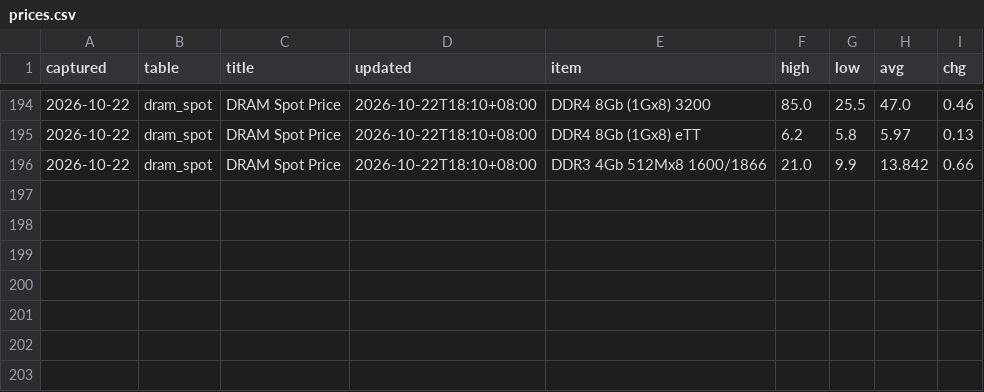
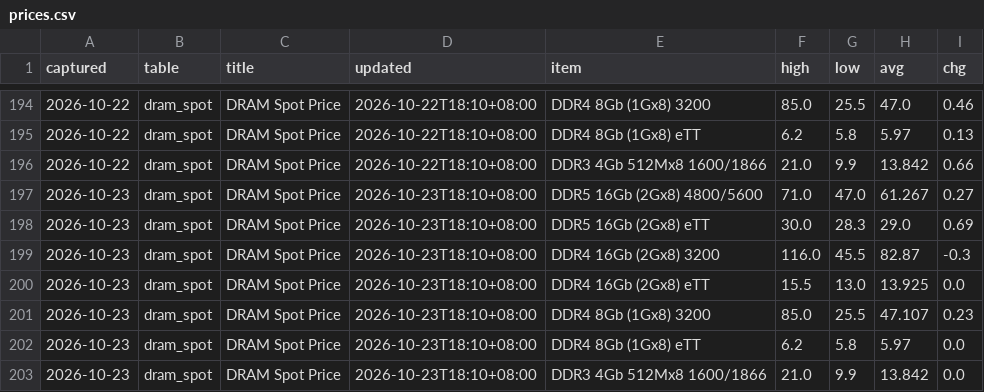
Before and after one commit to gregthomasschuck-cell/memory-price-tracker, a CSV file: data/prices.csv, drawn as a sheet; only a part is shown, gaps mark what is left out.

```diff
--- a/data/prices.csv
+++ b/data/prices.csv
@@ -196 +196,8 @@ captured,table,title,updated,item,high,low,avg,chg
 2026-10-22,dram_spot,DRAM Spot Price,2026-10-22T18:10+08:00,DDR3 4Gb 512Mx8 1600/1866,21.0,9.9,13.842,0.66
+2026-10-23,dram_spot,DRAM Spot Price,2026-10-23T18:10+08:00,DDR5 16Gb (2Gx8) 4800/5600,71.0,47.0,61.267,0.27
+2026-10-23,dram_spot,DRAM Spot Price,2026-10-23T18:10+08:00,DDR5 16Gb (2Gx8) eTT,30.0,28.3,29.0,0.69
+2026-10-23,dram_spot,DRAM Spot Price,2026-10-23T18:10+08:00,DDR4 16Gb (2Gx8) 3200,116.0,45.5,82.87,-0.3
+2026-10-23,dram_spot,DRAM Spot Price,2026-10-23T18:10+08:00,DDR4 16Gb (2Gx8) eTT,15.5,13.0,13.925,0.0
+2026-10-23,dram_spot,DRAM Spot Price,2026-10-23T18:10+08:00,DDR4 8Gb (1Gx8) 3200,85.0,25.5,47.107,0.23
+2026-10-23,dram_spot,DRAM Spot Price,2026-10-23T18:10+08:00,DDR4 8Gb (1Gx8) eTT,6.2,5.8,5.97,0.0
+2026-10-23,dram_spot,DRAM Spot Price,2026-10-23T18:10+08:00,DDR3 4Gb 512Mx8 1600/1866,21.0,9.9,13.842,0.0
```
Also changed, not shown: 1 other file.
